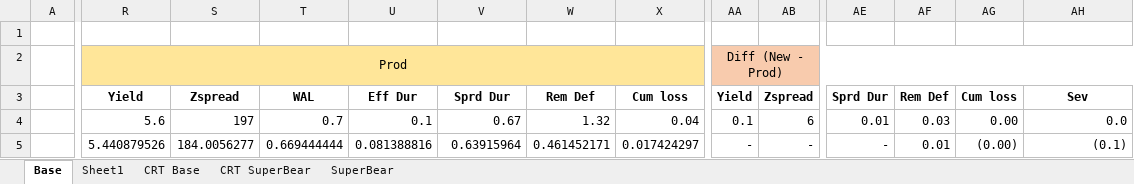
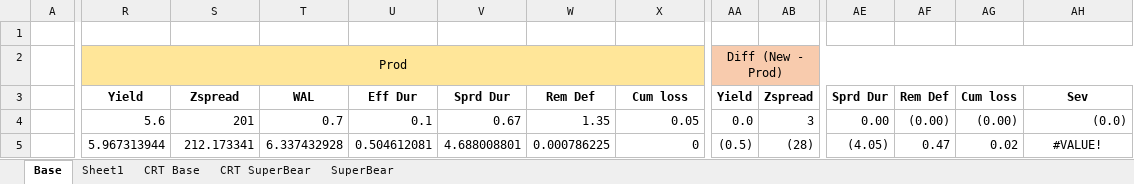
Before and after one commit to howie-zeng/howard-toolbox, an Excel workbook: formatter/risk_diff.xlsx, sheet Base, drawn as a sheet; only a part is shown, gaps mark what is left out; values as stored, in another font and other column widths than the file's, no borders; conditional formats not drawn; the diff covers the shown part only; the diff names each change by its address in the sheet, - before the commit and + after, or states it on an @@ line.

Commit message:
Update risk_diff.xlsx: Replace existing binary file with a new version to reflect recent changes in risk assessment data.

```diff
--- a/formatter/risk_diff.xlsx (sheet Base)
+++ b/formatter/risk_diff.xlsx (sheet Base)
-S4: 197
+S4: 201
-W4: 1.32
+W4: 1.35
-X4: 0.04
+X4: 0.05
-AA4: 0.1
+AA4: 0.0
-AB4: 6
+AB4: 3
-AE4: 0.01
+AE4: 0.00
-AF4: 0.03
+AF4: (0.00)
-AG4: 0.00
+AG4: (0.00)
-AH4: 0.0
+AH4: (0.0)
-R5: 5.440879526
+R5: 5.967313944
-S5: 184.0056277
+S5: 212.173341
-T5: 0.669444444
+T5: 6.337432928
-U5: 0.081388816
+U5: 0.504612081
-V5: 0.63915964
+V5: 4.688008801
-W5: 0.461452171
+W5: 0.000786225
-X5: 0.017424297
+X5: 0
-AA5: -
+AA5: (0.5)
-AB5: -
+AB5: (28)
-AE5: -
+AE5: (4.05)
-AF5: 0.01
+AF5: 0.47
-AG5: (0.00)
+AG5: 0.02
-AH5: (0.1)
+AH5: #VALUE!
-AH5 alignment: right
+AH5 alignment: center
```
Also changed, not shown: 448 edited cells elsewhere in this sheet.
